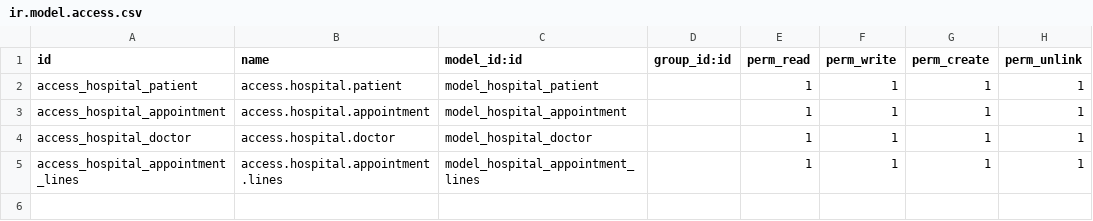
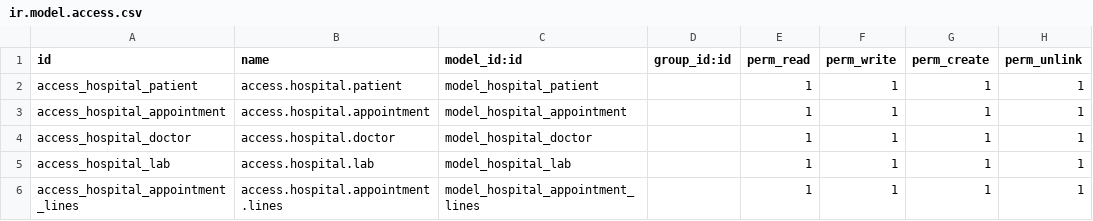
Before and after one commit to piash222/odoo13, a CSV file: custom_addons/om_hospital/security/ir.model.access.csv, drawn as a sheet.

Commit message:
lab odoo model and view success

```diff
--- a/custom_addons/om_hospital/security/ir.model.access.csv
+++ b/custom_addons/om_hospital/security/ir.model.access.csv
@@ -4,2 +4,3 @@ access_hospital_appointment,access.hospital.appointment,model_hospital_appointme
 access_hospital_doctor,access.hospital.doctor,model_hospital_doctor,,1,1,1,1
+access_hospital_lab,access.hospital.lab,model_hospital_lab,,1,1,1,1
 access_hospital_appointment_lines,access.hospital.appointment.lines,model_hospital_appointment_lines,,1,1,1,1
```
Also changed, not shown: 4 other files.
